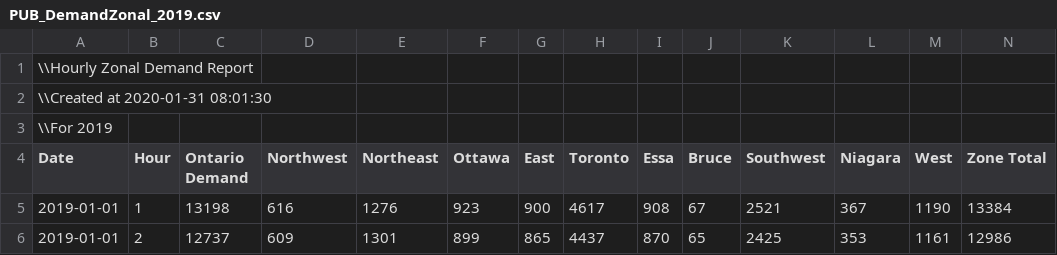
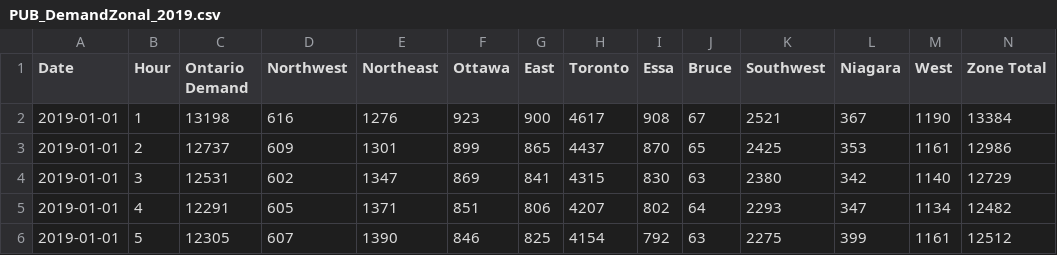
Before and after one commit to janosepah/ML_Project, a CSV file: Data/PUB_DemandZonal_2019.csv, drawn as a sheet; only a part is shown; the shorter side is filled out with more unchanged rows; rows hold the shown columns only; the diff names each change by its address in the sheet, - before the commit and + after, or states it on an @@ line.

Commit message:
Update PUB_DemandZonal_2019.csv

```diff
--- a/Data/PUB_DemandZonal_2019.csv
+++ b/Data/PUB_DemandZonal_2019.csv
-row 1: \\Hourly Zonal Demand Report
-row 2: \\Created at 2020-01-31 08:01:30
-row 3: \\For 2019
```
